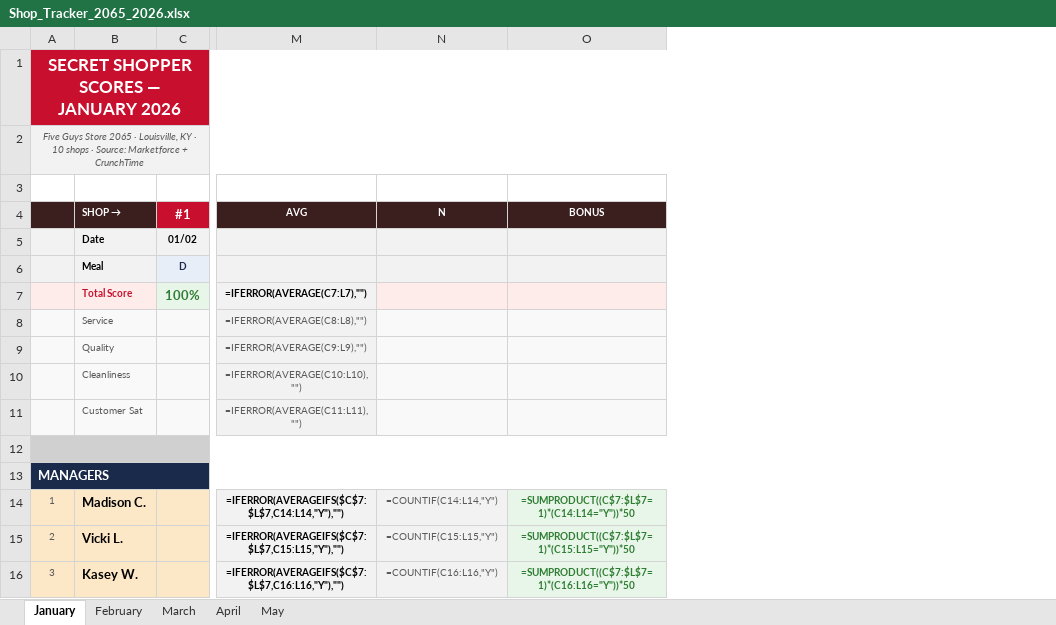
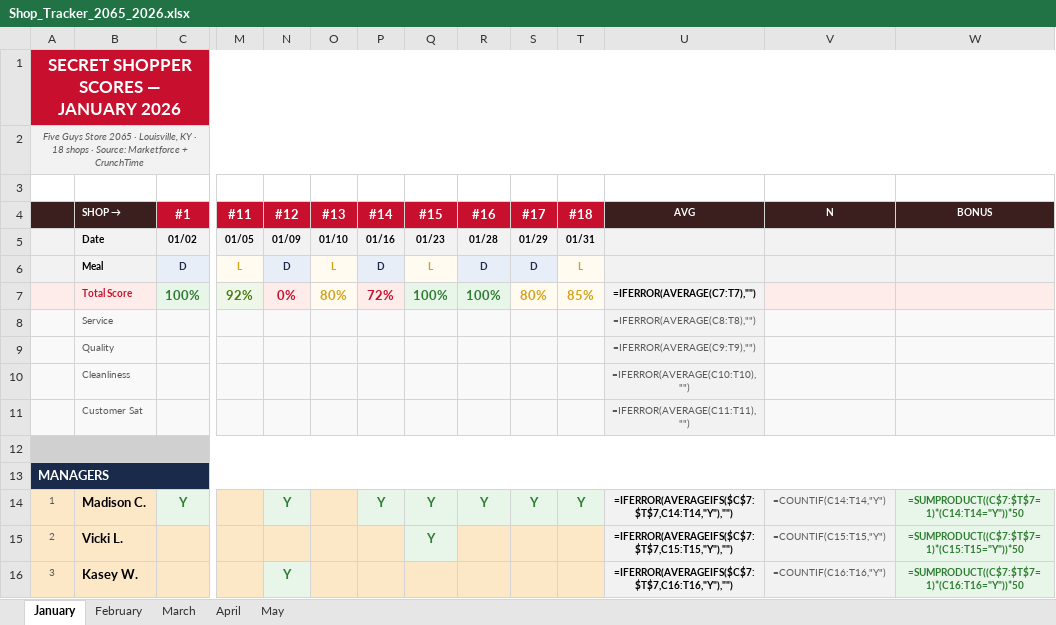
Before and after one commit to bobbycline2000/fiveguys-dashboard, an Excel workbook: Shop_Tracker_2065_2026.xlsx, sheet January, drawn as a sheet; only a part is shown, gaps mark what is left out; values as stored, in another font and other column widths than the file's, no borders; formulas without a stored value are shown as written; addresses are those after the commit; the diff covers the shown part only; the diff names each change by its address in the sheet, - before the commit and + after, or states it on an @@ line.

Commit message:
Daily brief 2026-05-08 — team notes + dashboard wire + shop refresh
- Brief sent to fg2065@estep-co.com at 5:30 AM ET (HTTP 202)
- Marketforce 5/1 shop (100%) ingested via refresh_shop_tracker.py
- Action plan drafted for 4/25 shop (87%, Service sub-score) — pending in Outlook Drafts
- team_notes.json: Brad's 100% congrats, Crystal's new synopsis, FoodLogiQ Jalapeno reminder, Estep Hub ticket
- Halo Effect signed forms due TODAY 5:00 PM (carryover surfaced)

```diff
--- a/Shop_Tracker_2065_2026.xlsx (sheet January)
+++ b/Shop_Tracker_2065_2026.xlsx (sheet January)
+column M (#11), rows 5-7: 01/05 | L | 92%
+column N (#12), rows 5-16: 01/09 | D | 0% |  |  |  |  |  |  | Y |  | Y
+column O (#13), rows 5-7: 01/10 | L | 80%
+column P (#14), rows 5-14: 01/16 | D | 72% |  |  |  |  |  |  | Y
+column Q (#15), rows 5-15: 01/23 | L | 100% |  |  |  |  |  |  | Y | Y
+column R (#16), rows 5-14: 01/28 | D | 100% |  |  |  |  |  |  | Y
+column S (#17), rows 5-14: 01/29 | D | 80% |  |  |  |  |  |  | Y
+column T (#18), rows 5-14: 01/31 | L | 85% |  |  |  |  |  |  | Y
-A2: …KY · 10 shops ·…
+A2: …KY · 18 shops ·…
-U7 (AVG): =IFERROR(AVERAGE(C7:L7),"")
+U7 (AVG): =IFERROR(AVERAGE(C7:T7),"")
-U8 (AVG): =IFERROR(AVERAGE(C8:L8),"")
+U8 (AVG): =IFERROR(AVERAGE(C8:T8),"")
-U9 (AVG): =IFERROR(AVERAGE(C9:L9),"")
+U9 (AVG): =IFERROR(AVERAGE(C9:T9),"")
-U10 (AVG): =IFERROR(AVERAGE(C10:L10),"")
+U10 (AVG): =IFERROR(AVERAGE(C10:T10),"")
-U11 (AVG): =IFERROR(AVERAGE(C11:L11),"")
+U11 (AVG): =IFERROR(AVERAGE(C11:T11),"")
-C14 (#1): (empty)
+C14 (#1): Y
-C14 fill: #FCE7C7
+C14 fill: #E8F5E9
-U14 (AVG): =IFERROR(AVERAGEIFS($C$7:$L$7,C14:L14,"Y"),"")
+U14 (AVG): =IFERROR(AVERAGEIFS($C$7:$T$7,C14:T14,"Y"),"")
-V14 (N): =COUNTIF(C14:L14,"Y")
+V14 (N): =COUNTIF(C14:T14,"Y")
-W14 (BONUS): =SUMPRODUCT((C$7:$L$7=1)*(C14:L14="Y"))*50
+W14 (BONUS): =SUMPRODUCT((C$7:$T$7=1)*(C14:T14="Y"))*50
-U15 (AVG): =IFERROR(AVERAGEIFS($C$7:$L$7,C15:L15,"Y"),"")
+U15 (AVG): =IFERROR(AVERAGEIFS($C$7:$T$7,C15:T15,"Y"),"")
-V15 (N): =COUNTIF(C15:L15,"Y")
+V15 (N): =COUNTIF(C15:T15,"Y")
-W15 (BONUS): =SUMPRODUCT((C$7:$L$7=1)*(C15:L15="Y"))*50
+W15 (BONUS): =SUMPRODUCT((C$7:$T$7=1)*(C15:T15="Y"))*50
-U16 (AVG): =IFERROR(AVERAGEIFS($C$7:$L$7,C16:L16,"Y"),"")
+U16 (AVG): =IFERROR(AVERAGEIFS($C$7:$T$7,C16:T16,"Y"),"")
-V16 (N): =COUNTIF(C16:L16,"Y")
+V16 (N): =COUNTIF(C16:T16,"Y")
-W16 (BONUS): =SUMPRODUCT((C$7:$L$7=1)*(C16:L16="Y"))*50
+W16 (BONUS): =SUMPRODUCT((C$7:$T$7=1)*(C16:T16="Y"))*50
```
Also changed, not shown: 88 edited cells and cell formats elsewhere in this sheet, sheet April, sheet March, sheet May, sheet February, 5 other files.
